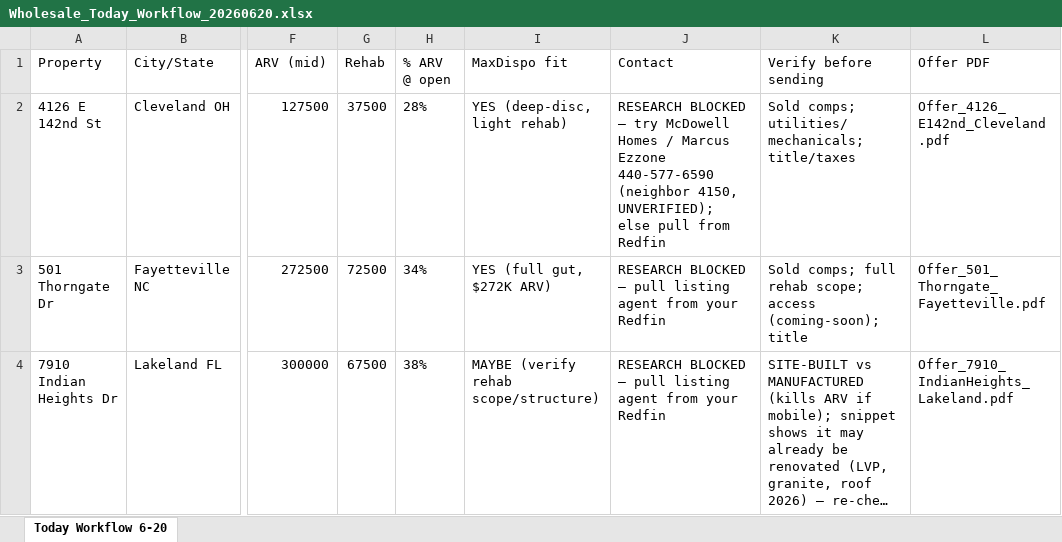
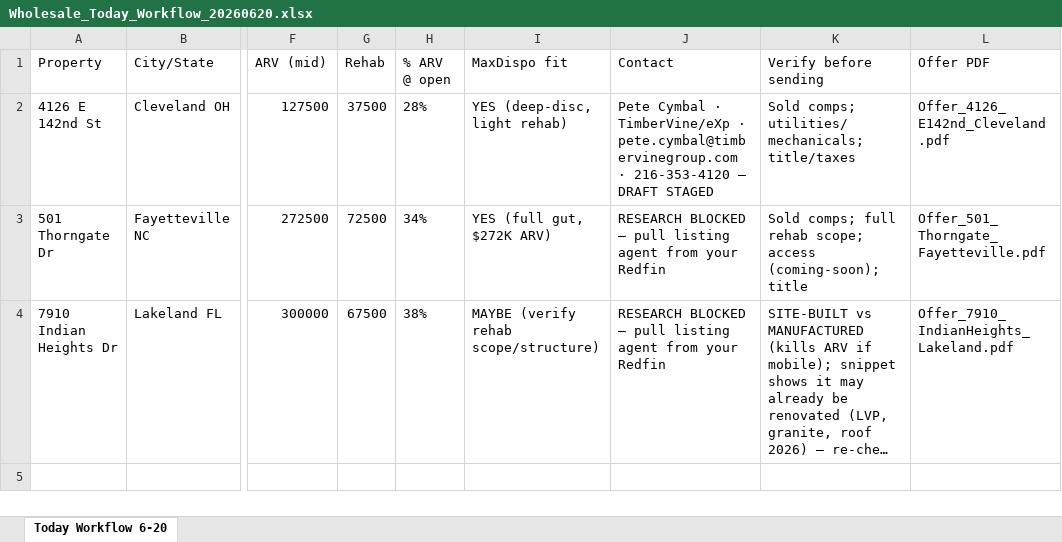
Before and after one commit to charlespjr/wholesaler, an Excel workbook: Wholesale_Today_Workflow_20260620.xlsx, sheet Today Workflow 6-20, drawn as a sheet; only a part is shown, gaps mark what is left out; long unchanged cells end in …; values as stored, in another font and other column widths than the file's, no borders; the diff names each change by its address in the sheet, - before the commit and + after, or states it on an @@ line.

```diff
--- a/Wholesale_Today_Workflow_20260620.xlsx (sheet Today Workflow 6-20)
+++ b/Wholesale_Today_Workflow_20260620.xlsx (sheet Today Workflow 6-20)
-J2 (Contact): RESEARCH BLOCKED — try McDowell Homes / Marcus Ezzone 440-577-6590 (neighbor 4150, UNVERIFIED); else pull from Redfin
+J2 (Contact): Pete Cymbal · TimberVine/eXp · pete.cymbal@timbervinegroup.com · 216-353-4120 — DRAFT STAGED
```
